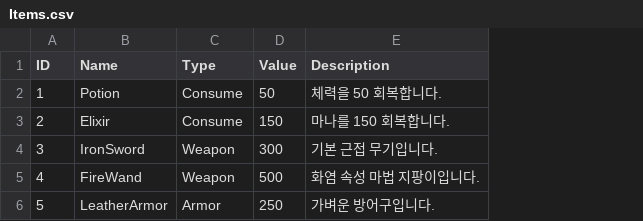
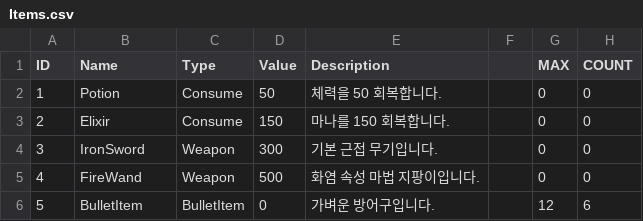
Before and after one commit to CCIT-Team/Dark-Ruins, a CSV file: Assets/@ExcelFiles/Items.csv, drawn as a sheet; the diff names each change by its address in the sheet, - before the commit and + after, or states it on an @@ line.

```diff
--- a/Assets/@ExcelFiles/Items.csv
+++ b/Assets/@ExcelFiles/Items.csv
+column F, empty
+column G (MAX), rows 2-6: 0 | 0 | 0 | 0 | 12
+column H (COUNT), rows 2-6: 0 | 0 | 0 | 0 | 6
-B6 (Name): LeatherArmor
+B6 (Name): BulletItem
-C6 (Type): Armor
+C6 (Type): BulletItem
-D6 (Value): 250
+D6 (Value): 0
```
Also changed, not shown: 10 other files.
